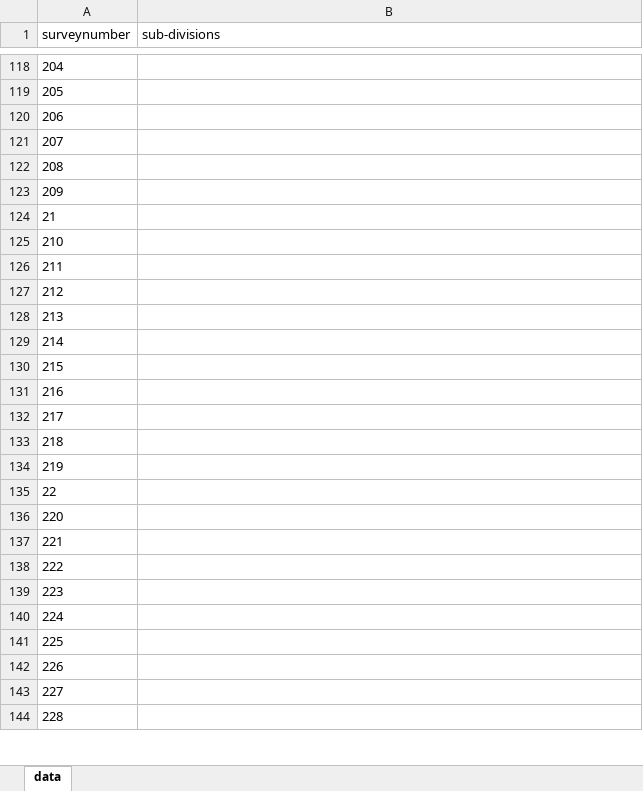
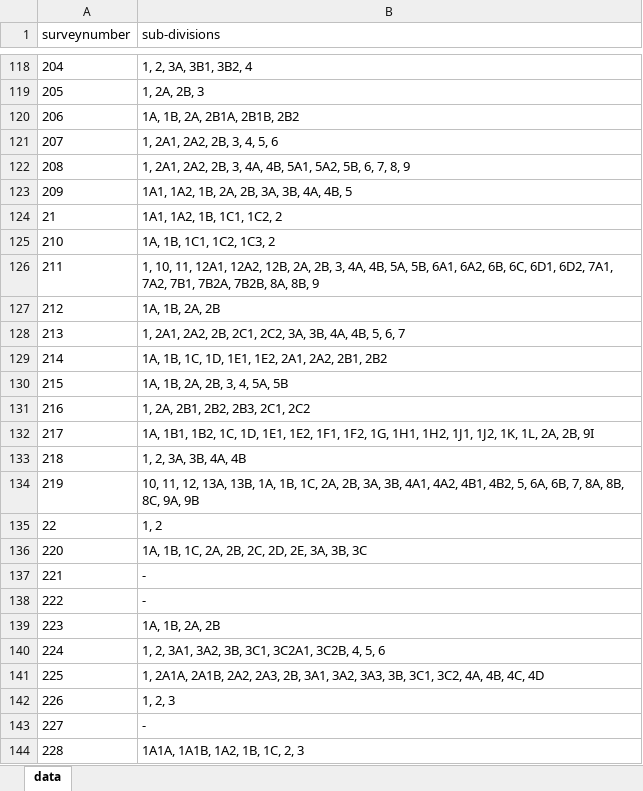
Before and after one commit to sivaramanRW/scraper-glv, an Excel workbook: out/Village_map_of_Tiruvallur_Gummidipoondi_Mangavaram_13.443781_80.155837.xlsx, sheet data, drawn as a sheet; only a part is shown, gaps mark what is left out; values as stored, in another font and other column widths than the file's, no borders; the diff covers the shown part only; the diff names each change by its address in the sheet, - before the commit and + after, or states it on an @@ line.

```diff
--- a/out/Village_map_of_Tiruvallur_Gummidipoondi_Mangavaram_13.443781_80.155837.xlsx (sheet data)
+++ b/out/Village_map_of_Tiruvallur_Gummidipoondi_Mangavaram_13.443781_80.155837.xlsx (sheet data)
-B118 (sub-divisions): (empty)
+B118 (sub-divisions): 1, 2, 3A, 3B1, 3B2, 4
-B119 (sub-divisions): (empty)
+B119 (sub-divisions): 1, 2A, 2B, 3
-B120 (sub-divisions): (empty)
+B120 (sub-divisions): 1A, 1B, 2A, 2B1A, 2B1B, 2B2
-B121 (sub-divisions): (empty)
+B121 (sub-divisions): 1, 2A1, 2A2, 2B, 3, 4, 5, 6
-B122 (sub-divisions): (empty)
+B122 (sub-divisions): 1, 2A1, 2A2, 2B, 3, 4A, 4B, 5A1, 5A2, 5B, 6, 7, 8, 9
-B123 (sub-divisions): (empty)
+B123 (sub-divisions): 1A1, 1A2, 1B, 2A, 2B, 3A, 3B, 4A, 4B, 5
-B124 (sub-divisions): (empty)
+B124 (sub-divisions): 1A1, 1A2, 1B, 1C1, 1C2, 2
-B125 (sub-divisions): (empty)
+B125 (sub-divisions): 1A, 1B, 1C1, 1C2, 1C3, 2
-B126 (sub-divisions): (empty)
+B126 (sub-divisions): 1, 10, 11, 12A1, 12A2, 12B, 2A, 2B, 3, 4A, 4B, 5A, 5B, 6A1, 6A2, 6B, 6C, 6D1, 6D2, 7A1, 7A2, 7B1, 7B2A, 7B2B, 8A, 8B, 9
-B127 (sub-divisions): (empty)
+B127 (sub-divisions): 1A, 1B, 2A, 2B
-B128 (sub-divisions): (empty)
+B128 (sub-divisions): 1, 2A1, 2A2, 2B, 2C1, 2C2, 3A, 3B, 4A, 4B, 5, 6, 7
-B129 (sub-divisions): (empty)
+B129 (sub-divisions): 1A, 1B, 1C, 1D, 1E1, 1E2, 2A1, 2A2, 2B1, 2B2
-B130 (sub-divisions): (empty)
+B130 (sub-divisions): 1A, 1B, 2A, 2B, 3, 4, 5A, 5B
-B131 (sub-divisions): (empty)
+B131 (sub-divisions): 1, 2A, 2B1, 2B2, 2B3, 2C1, 2C2
-B132 (sub-divisions): (empty)
+B132 (sub-divisions): 1A, 1B1, 1B2, 1C, 1D, 1E1, 1E2, 1F1, 1F2, 1G, 1H1, 1H2, 1J1, 1J2, 1K, 1L, 2A, 2B, 9I
-B133 (sub-divisions): (empty)
+B133 (sub-divisions): 1, 2, 3A, 3B, 4A, 4B
-B134 (sub-divisions): (empty)
+B134 (sub-divisions): 10, 11, 12, 13A, 13B, 1A, 1B, 1C, 2A, 2B, 3A, 3B, 4A1, 4A2, 4B1, 4B2, 5, 6A, 6B, 7, 8A, 8B, 8C, 9A, 9B
-B135 (sub-divisions): (empty)
+B135 (sub-divisions): 1, 2
-B136 (sub-divisions): (empty)
+B136 (sub-divisions): 1A, 1B, 1C, 2A, 2B, 2C, 2D, 2E, 3A, 3B, 3C
-B137:B138 (sub-divisions): (empty)
+B137:B138 (sub-divisions): -
-B139 (sub-divisions): (empty)
+B139 (sub-divisions): 1A, 1B, 2A, 2B
-B140 (sub-divisions): (empty)
+B140 (sub-divisions): 1, 2, 3A1, 3A2, 3B, 3C1, 3C2A1, 3C2B, 4, 5, 6
-B141 (sub-divisions): (empty)
+B141 (sub-divisions): 1, 2A1A, 2A1B, 2A2, 2A3, 2B, 3A1, 3A2, 3A3, 3B, 3C1, 3C2, 4A, 4B, 4C, 4D
-B142 (sub-divisions): (empty)
+B142 (sub-divisions): 1, 2, 3
-B143 (sub-divisions): (empty)
+B143 (sub-divisions): -
-B144 (sub-divisions): (empty)
+B144 (sub-divisions): 1A1A, 1A1B, 1A2, 1B, 1C, 2, 3
```
Also changed, not shown: 48 edited cells elsewhere in this sheet, out/Village_map_of_Tiruvallur_Gummidipoondi_Pallavada_13.477881_80.025372.xlsx, out/Village_map_of_Tiruvallur_Gummidipoondi_Pondavakkam_13.469251_79.994996.xlsx, 3 other files.
